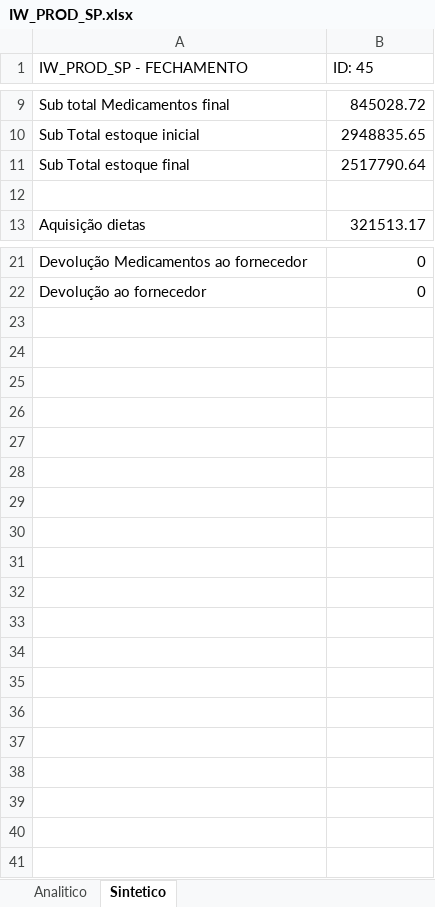
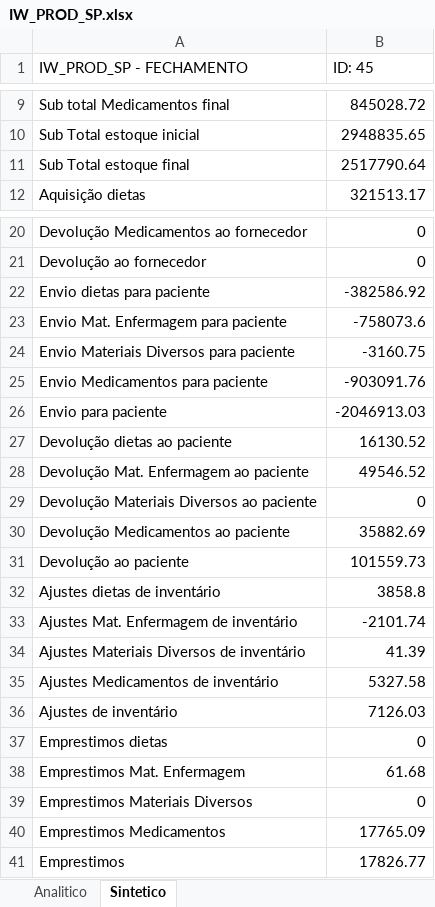
Before and after one commit to PronepPLima/ROBO-Fechamento_Suprimentos, an Excel workbook: arquivos/IW_PROD_SP.xlsx, sheet Sintetico, drawn as a sheet; only a part is shown, gaps mark what is left out; values as stored, in another font and other column widths than the file's, no borders; removed rows and columns are numbered as before the commit, all else as after; the diff names each change by its address in the sheet, - before the commit and + after, or states it on an @@ line.

Commit message:
Adicao no subtotais de Ajustes e Emprestimos

```diff
--- a/arquivos/IW_PROD_SP.xlsx (sheet Sintetico)
+++ b/arquivos/IW_PROD_SP.xlsx (sheet Sintetico)
-row 12: (empty)
+row 22: Envio dietas para paciente | -382586.92
+row 23: Envio Mat. Enfermagem para paciente | -758073.6
+row 24: Envio Materiais Diversos para paciente | -3160.75
+row 25: Envio Medicamentos para paciente | -903091.76
+row 26: Envio para paciente | -2046913.03
+row 27: Devolução dietas ao paciente | 16130.52
+row 28: Devolução Mat. Enfermagem ao paciente | 49546.52
+row 29: Devolução Materiais Diversos ao paciente | 0
+row 30: Devolução Medicamentos ao paciente | 35882.69
+row 31: Devolução ao paciente | 101559.73
+row 32: Ajustes dietas de inventário | 3858.8
+row 33: Ajustes Mat. Enfermagem de inventário | -2101.74
+row 34: Ajustes Materiais Diversos de inventário | 41.39
+row 35: Ajustes Medicamentos de inventário | 5327.58
+row 36: Ajustes de inventário | 7126.03
+row 37: Emprestimos dietas | 0
+row 38: Emprestimos Mat. Enfermagem | 61.68
+row 39: Emprestimos Materiais Diversos | 0
+row 40: Emprestimos Medicamentos | 17765.09
+row 41: Emprestimos | 17826.77
```
Also changed, not shown: 3 other files.
